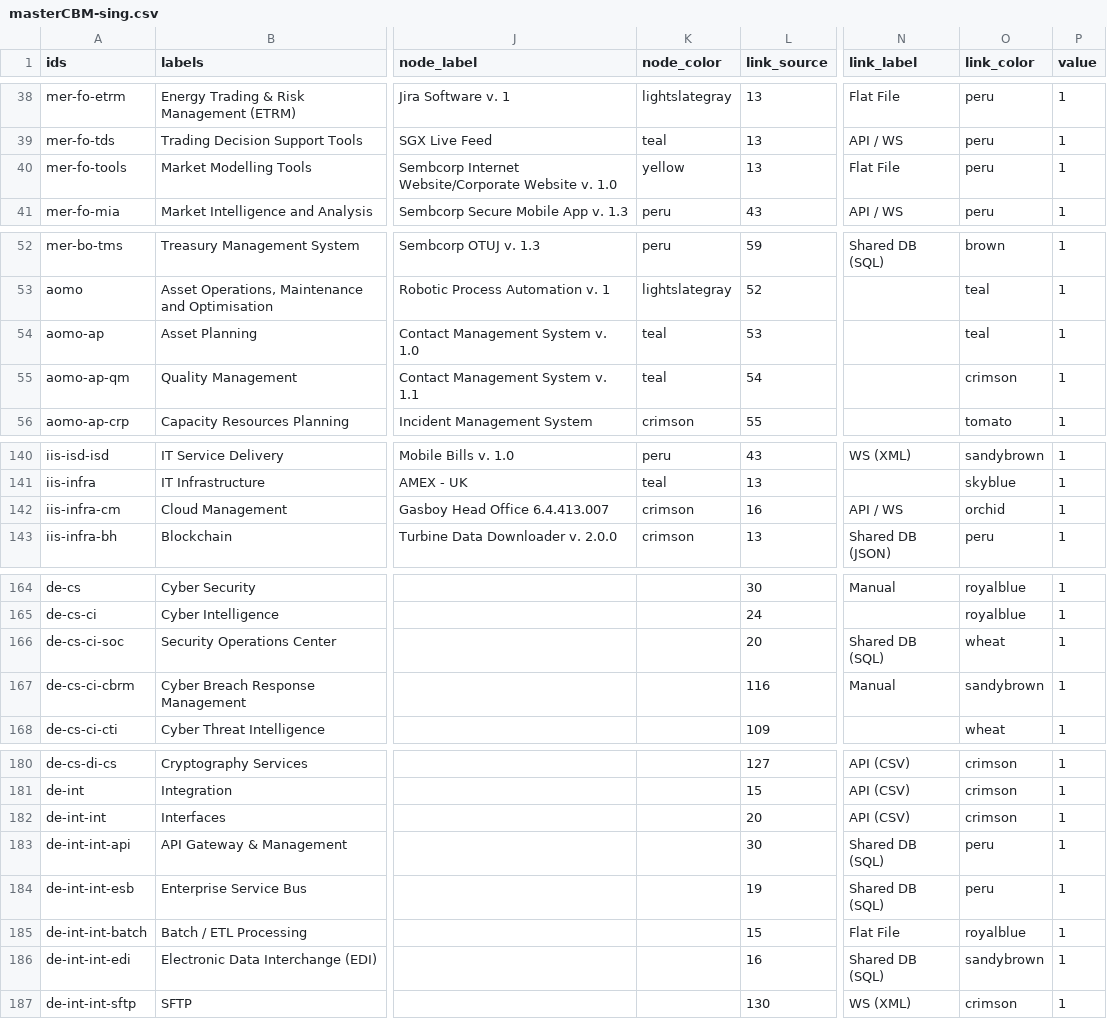
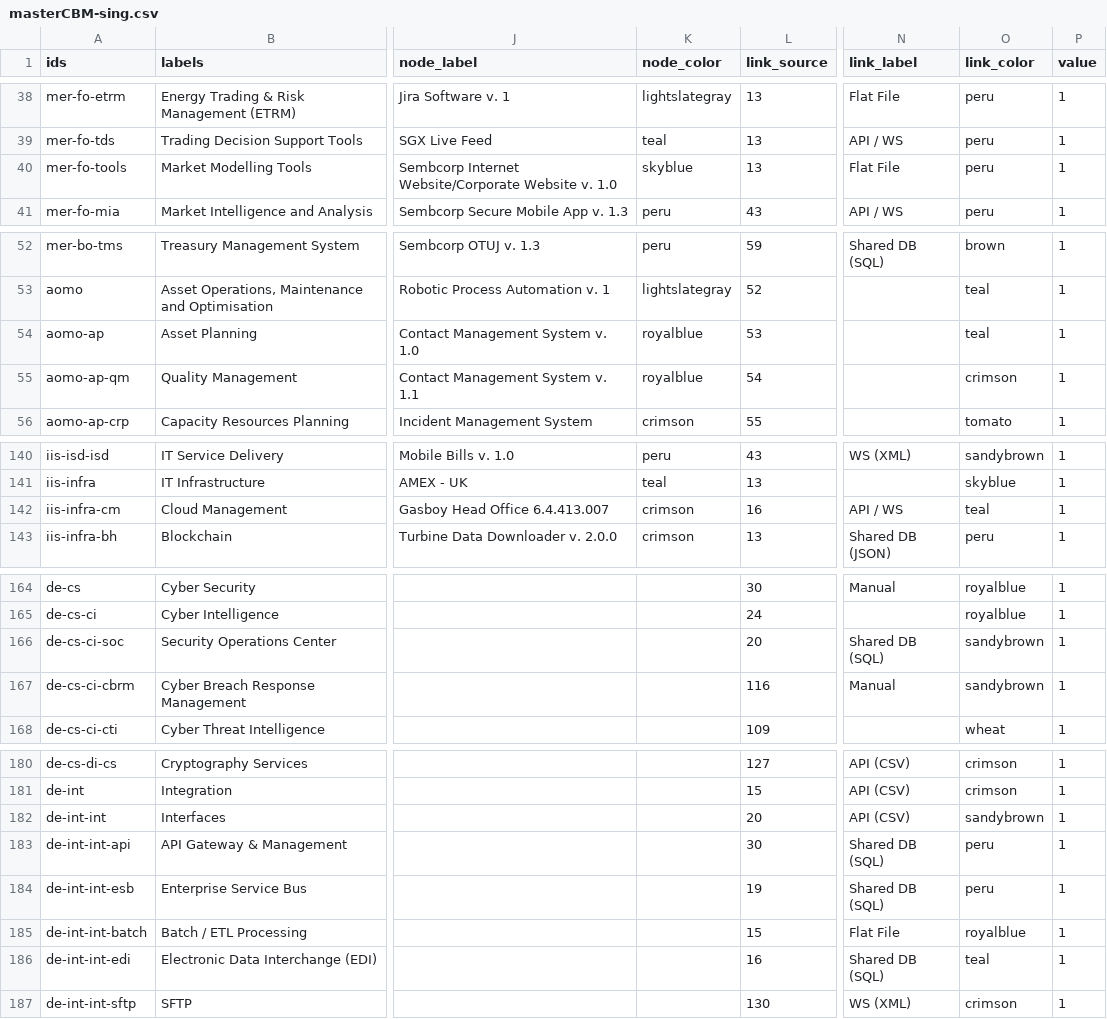
Before and after one commit to nbhogal/testJson, a CSV file: masterCBM-sing.csv, drawn as a sheet; only a part is shown, gaps mark what is left out; the diff names each change by its address in the sheet, - before the commit and + after, or states it on an @@ line.

```diff
--- a/masterCBM-sing.csv
+++ b/masterCBM-sing.csv
-K40 (node_color): yellow
+K40 (node_color): skyblue
-K54:K55 (node_color): teal
+K54:K55 (node_color): royalblue
-O142 (link_color): orchid
+O142 (link_color): teal
-O166 (link_color): wheat
+O166 (link_color): sandybrown
-O182 (link_color): crimson
+O182 (link_color): sandybrown
-O186 (link_color): sandybrown
+O186 (link_color): teal
```
Also changed, not shown: masterCBM.csv.
